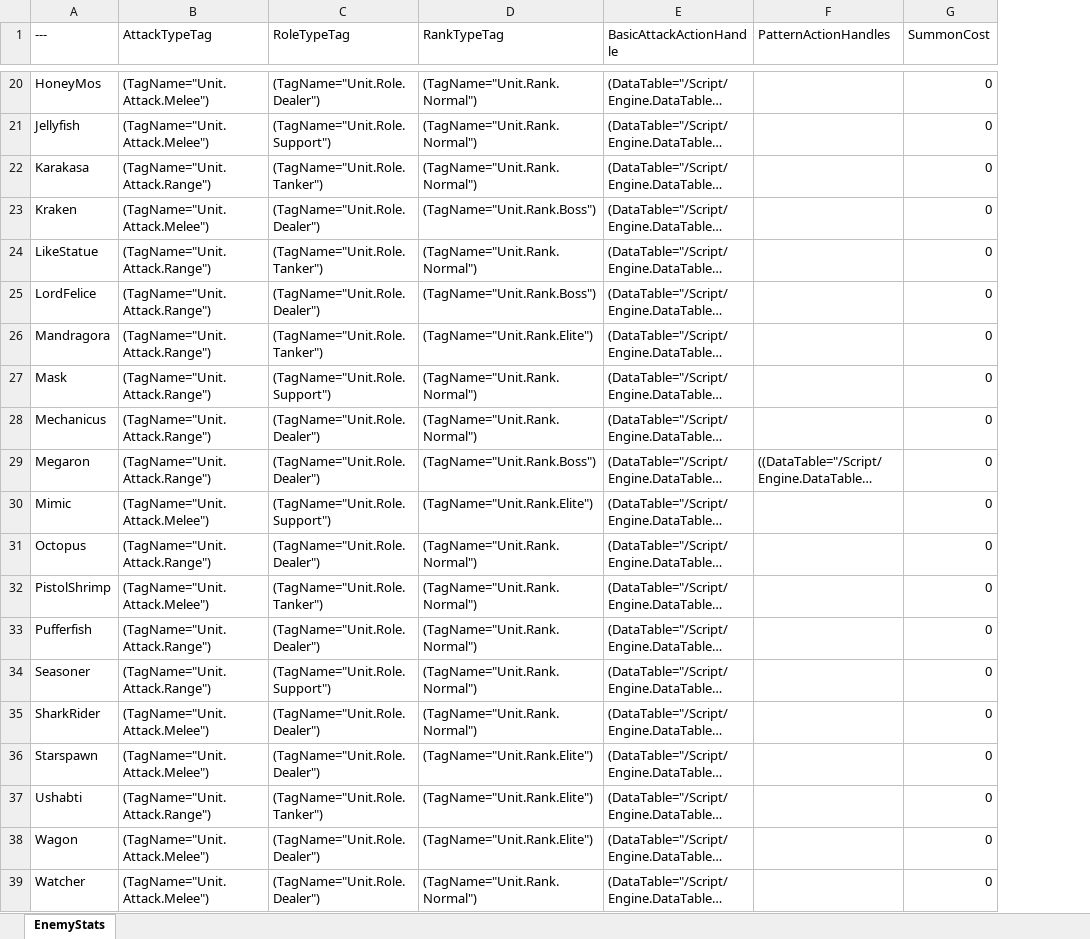
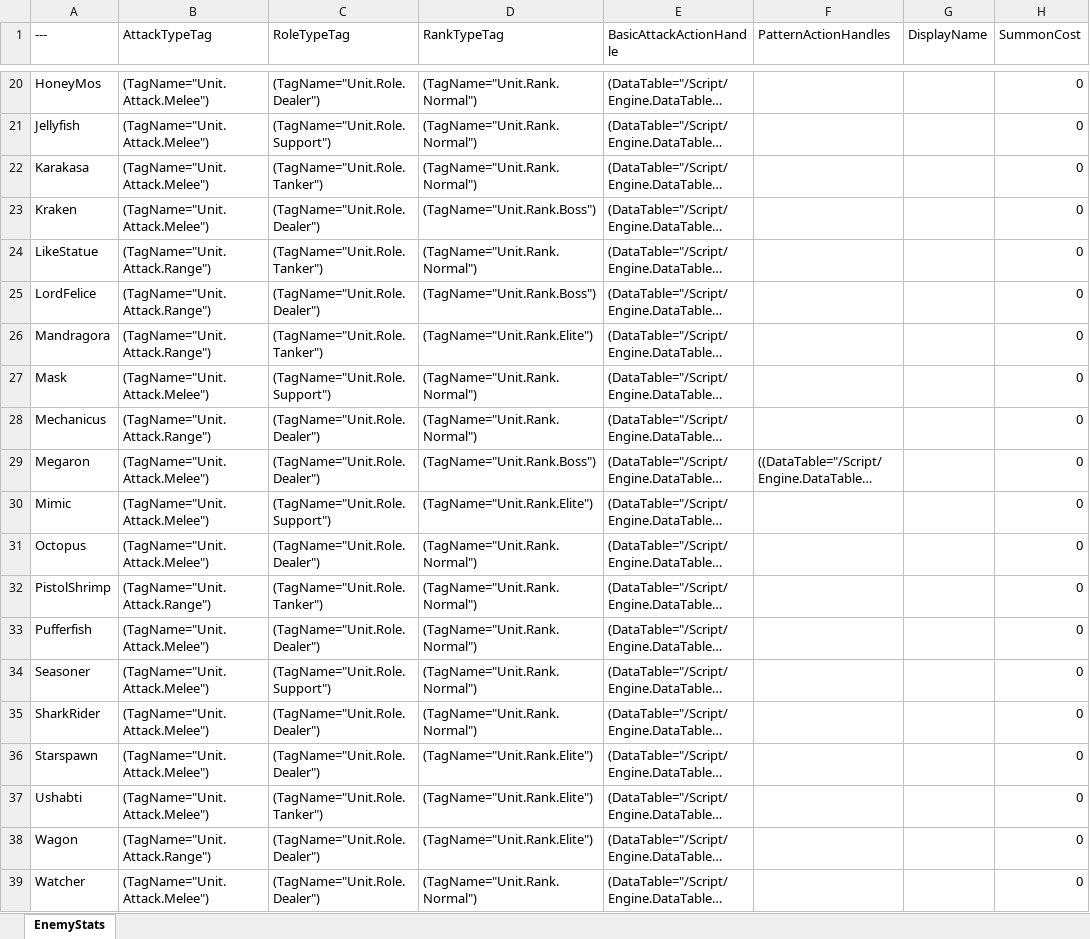
Before and after one commit to YouSungMin/ProjectParadise, an Excel workbook: DesignData/Excel_Masters/EnemyStats_Master.xlsx, sheet EnemyStats, drawn as a sheet; only a part is shown, gaps mark what is left out; long unchanged cells end in …; values as stored, in another font and other column widths than the file's, no borders; the diff covers the shown part only; the diff names each change by its address in the sheet, - before the commit and + after, or states it on an @@ line.

```diff
--- a/DesignData/Excel_Masters/EnemyStats_Master.xlsx (sheet EnemyStats)
+++ b/DesignData/Excel_Masters/EnemyStats_Master.xlsx (sheet EnemyStats)
+column G (DisplayName), empty
-B22 (AttackTypeTag): (TagName="Unit.Attack.Range")
+B22 (AttackTypeTag): (TagName="Unit.Attack.Melee")
-B27 (AttackTypeTag): (TagName="Unit.Attack.Range")
+B27 (AttackTypeTag): (TagName="Unit.Attack.Melee")
-B29 (AttackTypeTag): (TagName="Unit.Attack.Range")
+B29 (AttackTypeTag): (TagName="Unit.Attack.Melee")
-B31 (AttackTypeTag): (TagName="Unit.Attack.Range")
+B31 (AttackTypeTag): (TagName="Unit.Attack.Melee")
-B32 (AttackTypeTag): (TagName="Unit.Attack.Melee")
+B32 (AttackTypeTag): (TagName="Unit.Attack.Range")
-B33:B34 (AttackTypeTag): (TagName="Unit.Attack.Range")
+B33:B34 (AttackTypeTag): (TagName="Unit.Attack.Melee")
-B37 (AttackTypeTag): (TagName="Unit.Attack.Range")
+B37 (AttackTypeTag): (TagName="Unit.Attack.Melee")
-B38 (AttackTypeTag): (TagName="Unit.Attack.Melee")
+B38 (AttackTypeTag): (TagName="Unit.Attack.Range")
```
Also changed, not shown: 8 edited cells elsewhere in this sheet, DesignData/Excel_Masters/CharacterStats_Master.xlsx, DesignData/Excel_Masters/FamiliarAssets_Master.xlsx, 9 other files.
